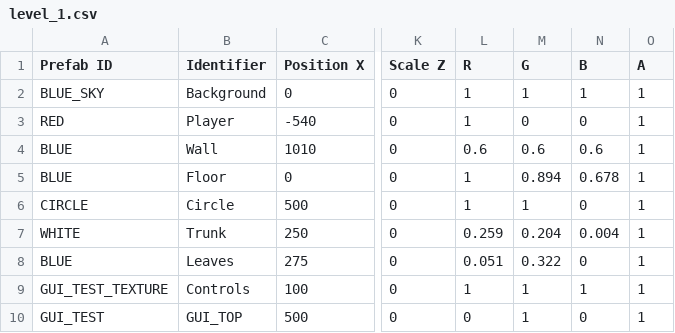
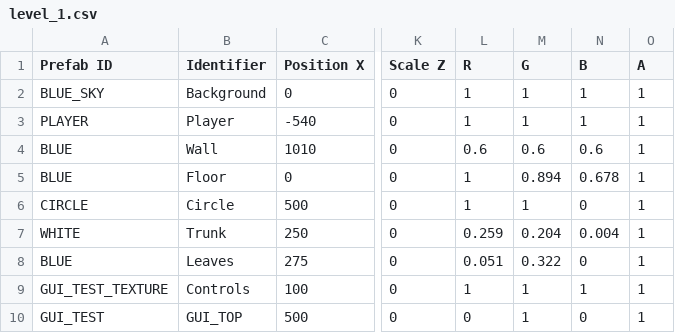
Before and after one commit to Silver1713/LittleMatchRepo, a CSV file: Sage/SageEngine/data/serialization/levels/level_1.csv (was Sage/SageEngine/data/levels/level_1.csv), drawn as a sheet; only a part is shown, gaps mark what is left out; the diff names each change by its address in the sheet, - before the commit and + after, or states it on an @@ line.

Commit message:
data serialization of animation_set is done
among lots and lots of other adjustments

```diff
--- a/Sage/SageEngine/data/levels/level_1.csv
+++ b/Sage/SageEngine/data/serialization/levels/level_1.csv
-A3 (Prefab ID): RED
+A3 (Prefab ID): PLAYER
-M3 (G): 0
+M3 (G): 1
-N3 (B): 0
+N3 (B): 1
```
Also changed, not shown: 37 other files.
